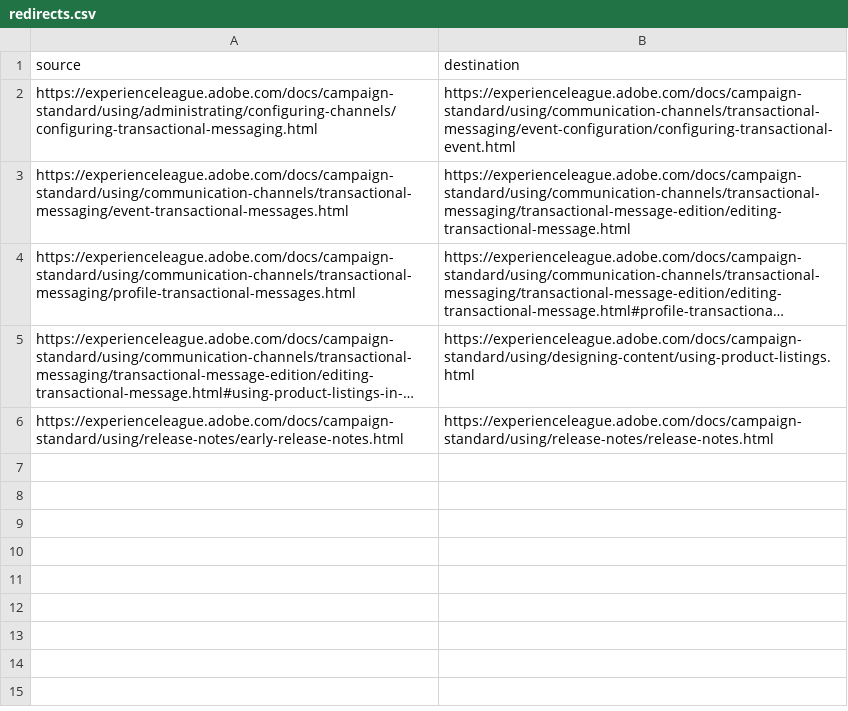
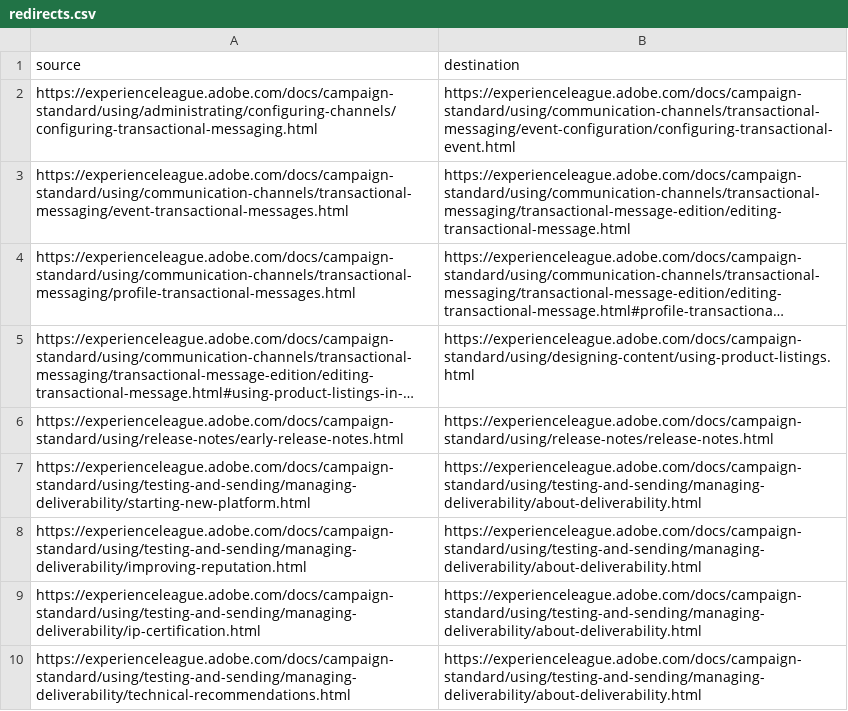
Before and after one commit to AdobeDocs/campaign-standard.es-ES, a CSV file: redirects.csv, drawn as a sheet; long unchanged cells end in …; the diff names each change by its address in the sheet, - before the commit and + after, or states it on an @@ line.

Commit message:
Updating Old File for core commit 30f9466dcacb5c2b61218acc33f7e9c77395ca2b

```diff
--- a/redirects.csv
+++ b/redirects.csv
+row 7: https://experienceleague.adobe.com/docs/campaign-standard/using/testing-and-sending/managing-deliverability/starting-new-platform.html | https://experienceleague.adobe.com/docs/campaign-standard/using/testing-and-sending/managing-deliverability/about-deliverability.html
+row 8: https://experienceleague.adobe.com/docs/campaign-standard/using/testing-and-sending/managing-deliverability/improving-reputation.html | https://experienceleague.adobe.com/docs/campaign-standard/using/testing-and-sending/managing-deliverability/about-deliverability.html
+row 9: https://experienceleague.adobe.com/docs/campaign-standard/using/testing-and-sending/managing-deliverability/ip-certification.html | https://experienceleague.adobe.com/docs/campaign-standard/using/testing-and-sending/managing-deliverability/about-deliverability.html
+row 10: https://experienceleague.adobe.com/docs/campaign-standard/using/testing-and-sending/managing-deliverability/technical-recommendations.html | https://experienceleague.adobe.com/docs/campaign-standard/using/testing-and-sending/managing-deliverability/about-deliverability.html
```
